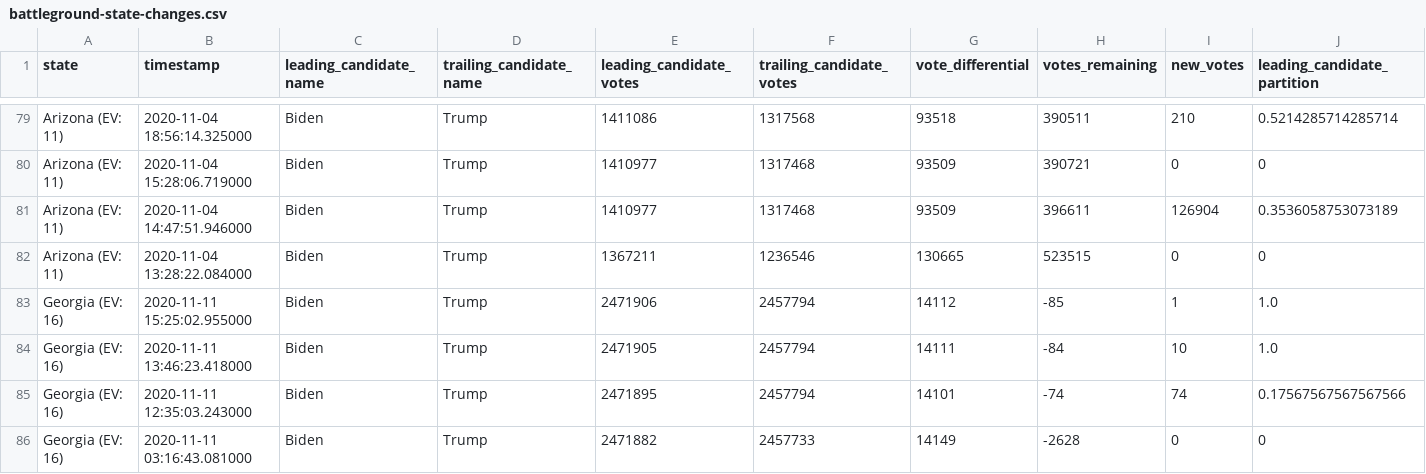
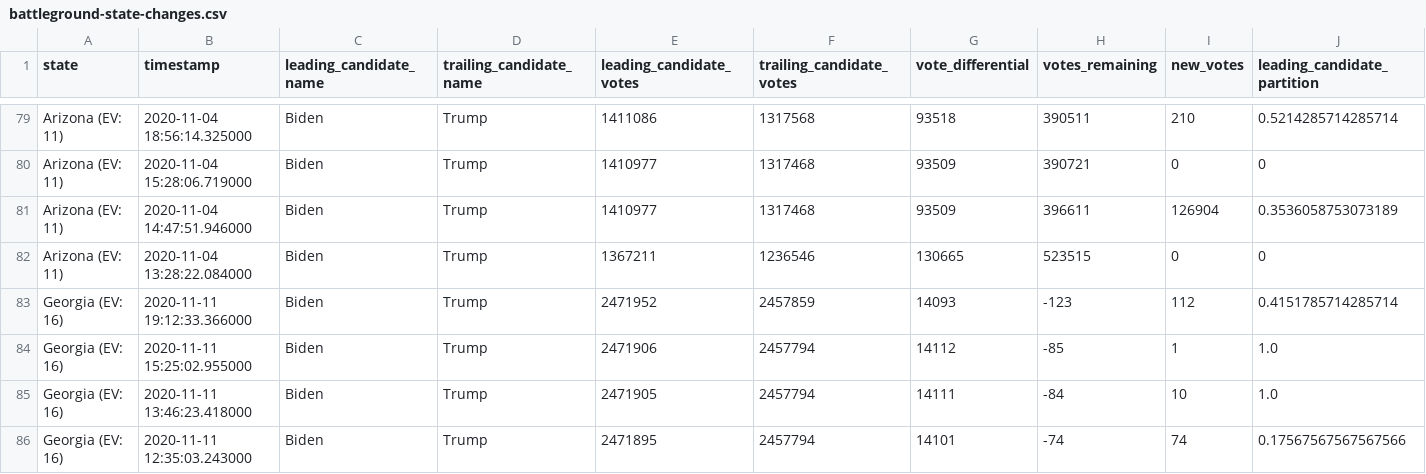
Before and after one commit to mariasam1/nyt-2020-election-scraper, a CSV file: battleground-state-changes.csv, drawn as a sheet; only a part is shown, gaps mark what is left out; the shorter side is filled out with more unchanged rows; rows hold the shown columns only; the diff names each change by its address in the sheet, - before the commit and + after, or states it on an @@ line.

```diff
--- a/battleground-state-changes.csv
+++ b/battleground-state-changes.csv
+row 83: Georgia (EV: 16) | 2020-11-11 19:12:33.366000 | Biden | Trump | 2471952 | 2457859 | 14093 | -123 | 112 | 0.4151785714285714
```
Also changed, not shown: 2 other files.
